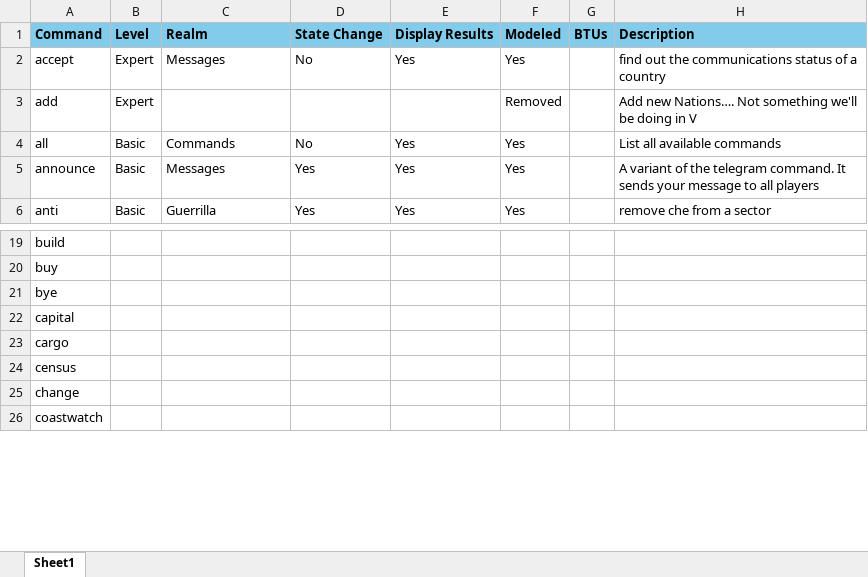
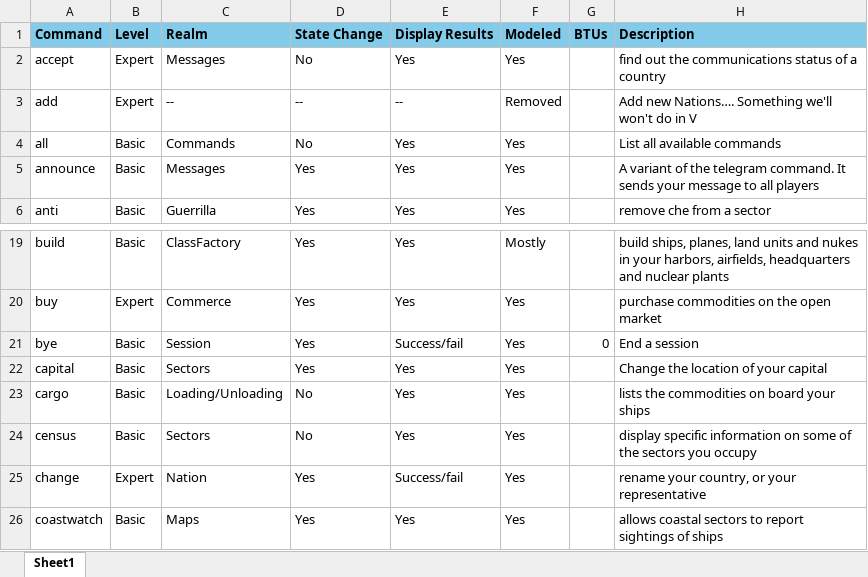
Before and after one commit to marknelsonengineer/empire, an Excel workbook: Commands.xlsx, sheet Sheet1, drawn as a sheet; only a part is shown, gaps mark what is left out; values as stored, in another font and other column widths than the file's, no borders; the diff covers the shown part only; the diff names each change by its address in the sheet, - before the commit and + after, or states it on an @@ line.

```diff
--- a/Commands.xlsx (sheet Sheet1)
+++ b/Commands.xlsx (sheet Sheet1)
-C3 (Realm): (empty)
+C3 (Realm): --
-D3 (State Change): (empty)
+D3 (State Change): --
-E3 (Display Results): (empty)
+E3 (Display Results): --
-H3 (Description): …new Nations…. Not something we'll be doing in V
+H3 (Description): …new Nations…. Something we'll won't do in V
-B19 (Level): (empty)
+B19 (Level): Basic
-C19 (Realm): (empty)
+C19 (Realm): ClassFactory
-D19:D22 (State Change): (empty)
+D19:D22 (State Change): Yes
-E19:E20 (Display Results): (empty)
+E19:E20 (Display Results): Yes
-F19 (Modeled): (empty)
+F19 (Modeled): Mostly
-H19 (Description): (empty)
+H19 (Description): build ships, planes, land units and nukes in your harbors, airfields, headquarters and nuclear plants
-B20 (Level): (empty)
+B20 (Level): Expert
-C20 (Realm): (empty)
+C20 (Realm): Commerce
-F20:F26 (Modeled): (empty)
+F20:F26 (Modeled): Yes
-H20 (Description): (empty)
+H20 (Description): purchase commodities on the open market
-B21:B24 (Level): (empty)
+B21:B24 (Level): Basic
-C21 (Realm): (empty)
+C21 (Realm): Session
-E21 (Display Results): (empty)
+E21 (Display Results): Success/fail
-G21 (BTUs): (empty)
+G21 (BTUs): 0
-H21 (Description): (empty)
+H21 (Description): End a session
-C22 (Realm): (empty)
+C22 (Realm): Sectors
-E22:E24 (Display Results): (empty)
+E22:E24 (Display Results): Yes
-H22 (Description): (empty)
+H22 (Description): Change the location of your capital
-C23 (Realm): (empty)
+C23 (Realm): Loading/Unloading
-D23:D24 (State Change): (empty)
+D23:D24 (State Change): No
-H23 (Description): (empty)
+H23 (Description): lists the commodities on board your ships
-C24 (Realm): (empty)
+C24 (Realm): Sectors
-H24 (Description): (empty)
+H24 (Description): display specific information on some of the sectors you occupy
-B25 (Level): (empty)
+B25 (Level): Expert
-C25 (Realm): (empty)
+C25 (Realm): Nation
-D25:D26 (State Change): (empty)
+D25:D26 (State Change): Yes
-E25 (Display Results): (empty)
+E25 (Display Results): Success/fail
-H25 (Description): (empty)
+H25 (Description): rename your country, or your representative
-B26 (Level): (empty)
+B26 (Level): Basic
-C26 (Realm): (empty)
+C26 (Realm): Maps
-E26 (Display Results): (empty)
+E26 (Display Results): Yes
-H26 (Description): (empty)
+H26 (Description): allows coastal sectors to report sightings of ships
```
Also changed, not shown: 96 edited cells elsewhere in this sheet, 3 other files.
